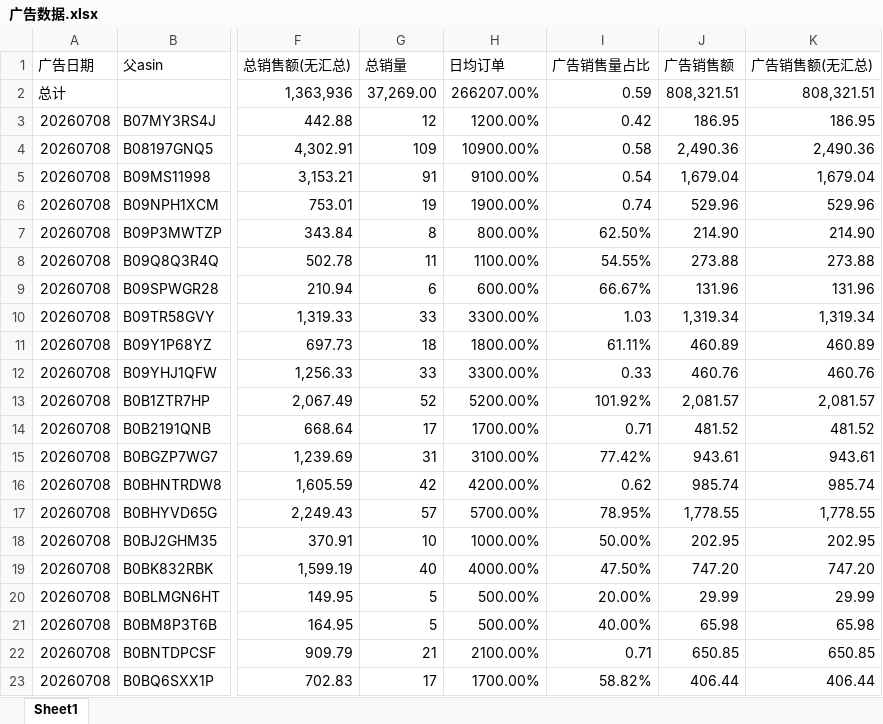
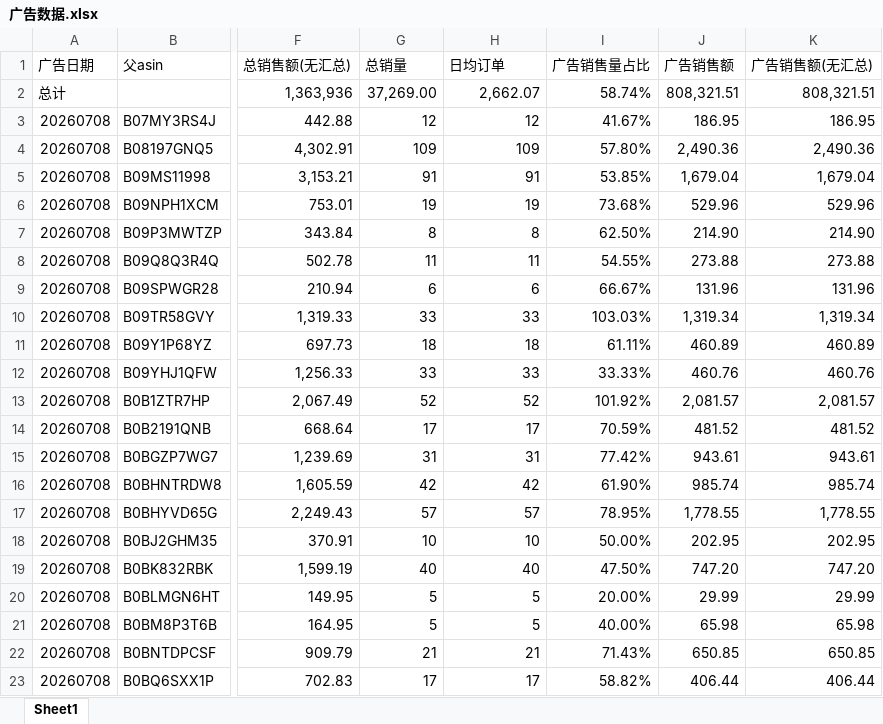
Before and after one commit to serenityconle821-design/ggkb, an Excel workbook: 广告数据.xlsx, sheet Sheet1, drawn as a sheet; only a part is shown, gaps mark what is left out; values as stored, in another font and other column widths than the file's, no borders; the diff covers the shown part only; the diff names each change by its address in the sheet, - before the commit and + after, or states it on an @@ line.

Commit message:
Add files via upload

```diff
--- a/广告数据.xlsx (sheet Sheet1)
+++ b/广告数据.xlsx (sheet Sheet1)
-H2 (日均订单): 266207.00%
+H2 (日均订单): 2,662.07
-I2 (广告销售量占比): 0.59
+I2 (广告销售量占比): 58.74%
-H3 (日均订单): 1200.00%
+H3 (日均订单): 12
-I3 (广告销售量占比): 0.42
+I3 (广告销售量占比): 41.67%
-H4 (日均订单): 10900.00%
+H4 (日均订单): 109
-I4 (广告销售量占比): 0.58
+I4 (广告销售量占比): 57.80%
-H5 (日均订单): 9100.00%
+H5 (日均订单): 91
-I5 (广告销售量占比): 0.54
+I5 (广告销售量占比): 53.85%
-H6 (日均订单): 1900.00%
+H6 (日均订单): 19
-I6 (广告销售量占比): 0.74
+I6 (广告销售量占比): 73.68%
-H7 (日均订单): 800.00%
+H7 (日均订单): 8
-H8 (日均订单): 1100.00%
+H8 (日均订单): 11
-H9 (日均订单): 600.00%
+H9 (日均订单): 6
-H10 (日均订单): 3300.00%
+H10 (日均订单): 33
-I10 (广告销售量占比): 1.03
+I10 (广告销售量占比): 103.03%
-H11 (日均订单): 1800.00%
+H11 (日均订单): 18
-H12 (日均订单): 3300.00%
+H12 (日均订单): 33
-I12 (广告销售量占比): 0.33
+I12 (广告销售量占比): 33.33%
-H13 (日均订单): 5200.00%
+H13 (日均订单): 52
-H14 (日均订单): 1700.00%
+H14 (日均订单): 17
-I14 (广告销售量占比): 0.71
+I14 (广告销售量占比): 70.59%
-H15 (日均订单): 3100.00%
+H15 (日均订单): 31
-H16 (日均订单): 4200.00%
+H16 (日均订单): 42
-I16 (广告销售量占比): 0.62
+I16 (广告销售量占比): 61.90%
-H17 (日均订单): 5700.00%
+H17 (日均订单): 57
-H18 (日均订单): 1000.00%
+H18 (日均订单): 10
-H19 (日均订单): 4000.00%
+H19 (日均订单): 40
-H20:H21 (日均订单): 500.00%
+H20:H21 (日均订单): 5
-H22 (日均订单): 2100.00%
+H22 (日均订单): 21
-I22 (广告销售量占比): 0.71
+I22 (广告销售量占比): 71.43%
-H23 (日均订单): 1700.00%
+H23 (日均订单): 17
```
Also changed, not shown: 1569 edited cells elsewhere in this sheet.
